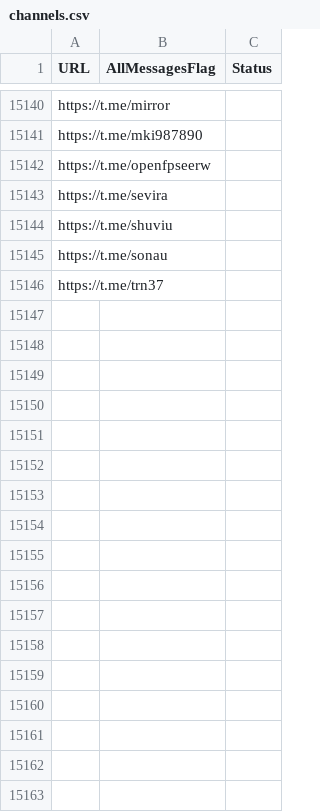
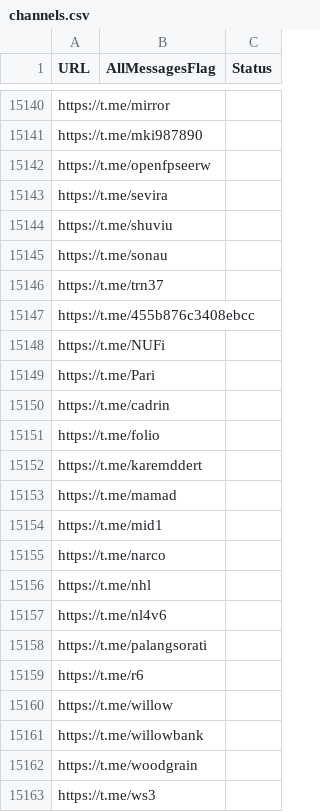
Before and after one commit to RaminTabriz/V2rayCollector, a CSV file: channels.csv, drawn as a sheet; only a part is shown, gaps mark what is left out.

```diff
--- a/channels.csv
+++ b/channels.csv
@@ -15146 +15146,18 @@ https://t.me/sonau
 https://t.me/trn37
+https://t.me/455b876c3408ebcc
+https://t.me/NUFi
+https://t.me/Pari
+https://t.me/cadrin
+https://t.me/folio
+https://t.me/karemddert
+https://t.me/mamad
+https://t.me/mid1
+https://t.me/narco
+https://t.me/nhl
+https://t.me/nl4v6
+https://t.me/palangsorati
+https://t.me/r6
+https://t.me/willow
+https://t.me/willowbank
+https://t.me/woodgrain
+https://t.me/ws3
```
Also changed, not shown: stats/history.csv, 2 other files.
